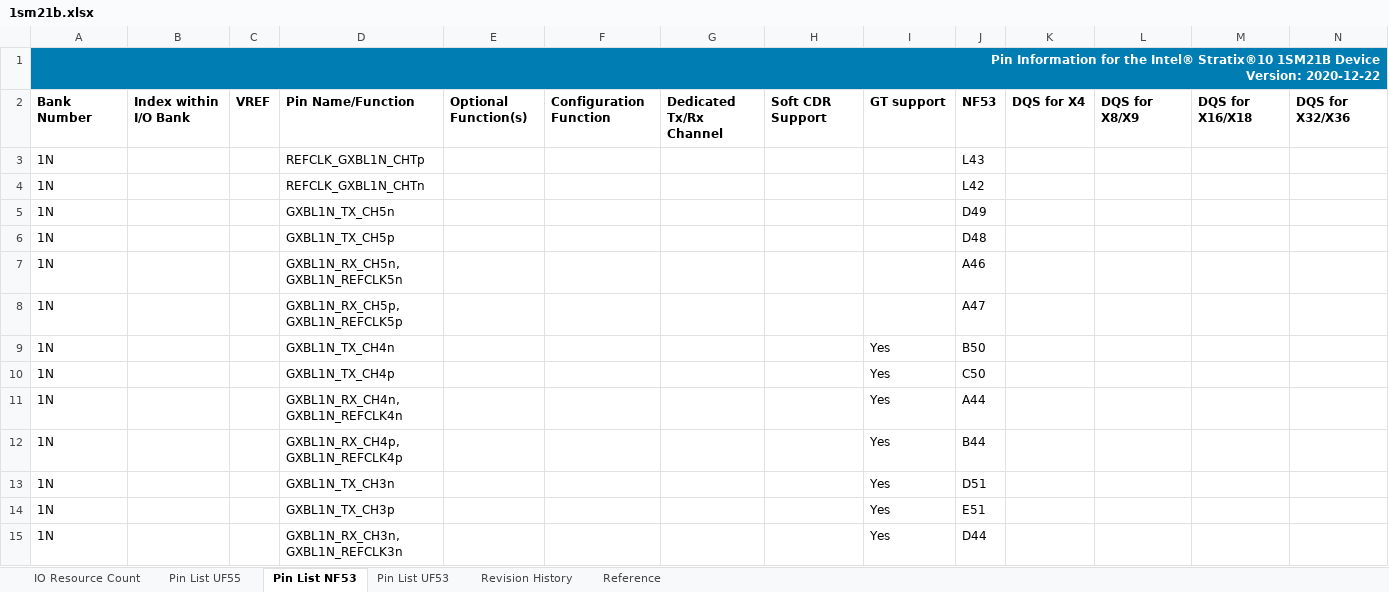
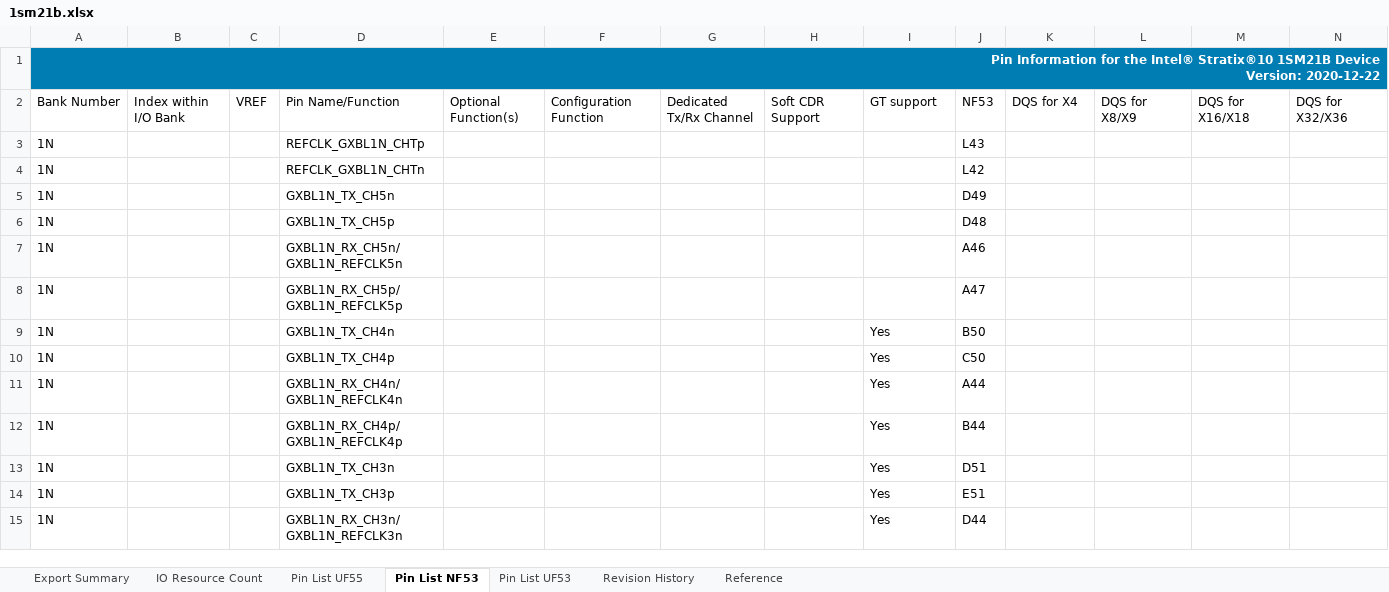
Before and after one commit to mvsoliveira/PCBpy, an Excel workbook: in/xlx/1sm21b.xlsx, sheet Pin List NF53, drawn as a sheet; only a part is shown; values as stored, in another font and other column widths than the file's, no borders; charts and pictures not drawn; the diff covers the shown part only; the diff names each change by its address in the sheet, - before the commit and + after, or states it on an @@ line.

```diff
--- a/in/xlx/1sm21b.xlsx (sheet Pin List NF53)
+++ b/in/xlx/1sm21b.xlsx (sheet Pin List NF53)
+sheet tab: Export Summary
-A2:N2 bold: on
+A2:N2 bold: off
-D7: GXBL1N_RX_CH5n,GXBL1N_REFCLK5n
+D7: GXBL1N_RX_CH5n/GXBL1N_REFCLK5n
-D8: GXBL1N_RX_CH5p,GXBL1N_REFCLK5p
+D8: GXBL1N_RX_CH5p/GXBL1N_REFCLK5p
-D11: GXBL1N_RX_CH4n,GXBL1N_REFCLK4n
+D11: GXBL1N_RX_CH4n/GXBL1N_REFCLK4n
-D12: GXBL1N_RX_CH4p,GXBL1N_REFCLK4p
+D12: GXBL1N_RX_CH4p/GXBL1N_REFCLK4p
-D15: GXBL1N_RX_CH3n,GXBL1N_REFCLK3n
+D15: GXBL1N_RX_CH3n/GXBL1N_REFCLK3n
```
Also changed, not shown: 130 edited cells elsewhere in this sheet, sheet Pin List UF53, sheet Pin List UF55, sheet IO Resource Count, sheet Revision History, sheet Reference, charts or pictures, in/xlx/1sx280.xlsx, 46 other files.
